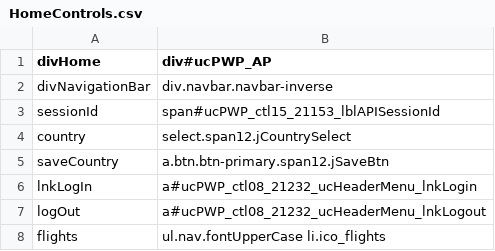
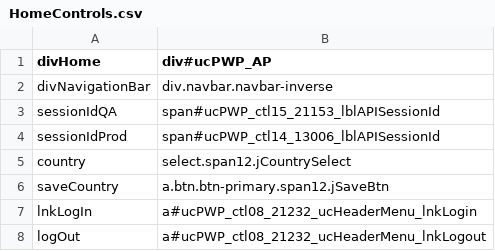
Before and after one commit to varun1308/rovia-automation, a CSV file: Rovia.UI.Automation.Tests/Controls/HomeControls.csv, drawn as a sheet; only a part is shown; the shorter side is filled out with more unchanged rows.

```diff
--- a/Rovia.UI.Automation.Tests/Controls/HomeControls.csv
+++ b/Rovia.UI.Automation.Tests/Controls/HomeControls.csv
@@ -2,3 +2,4 @@ divHome,div#ucPWP_AP
 divNavigationBar,div.navbar.navbar-inverse
-sessionId,span#ucPWP_ctl15_21153_lblAPISessionId
+sessionIdQA,span#ucPWP_ctl15_21153_lblAPISessionId
+sessionIdProd,span#ucPWP_ctl14_13006_lblAPISessionId
 country,select.span12.jCountrySelect
```
Also changed, not shown: Rovia.UI.Automation.Tests/Controls/TripFolderControls.csv, 7 other files.
